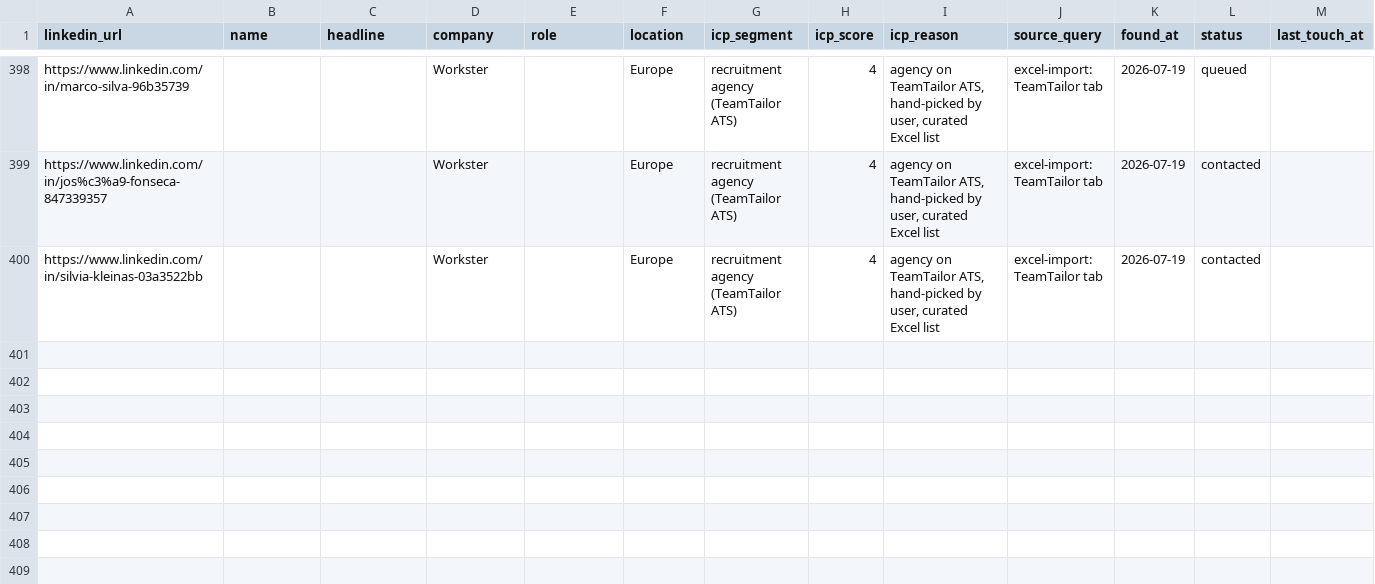
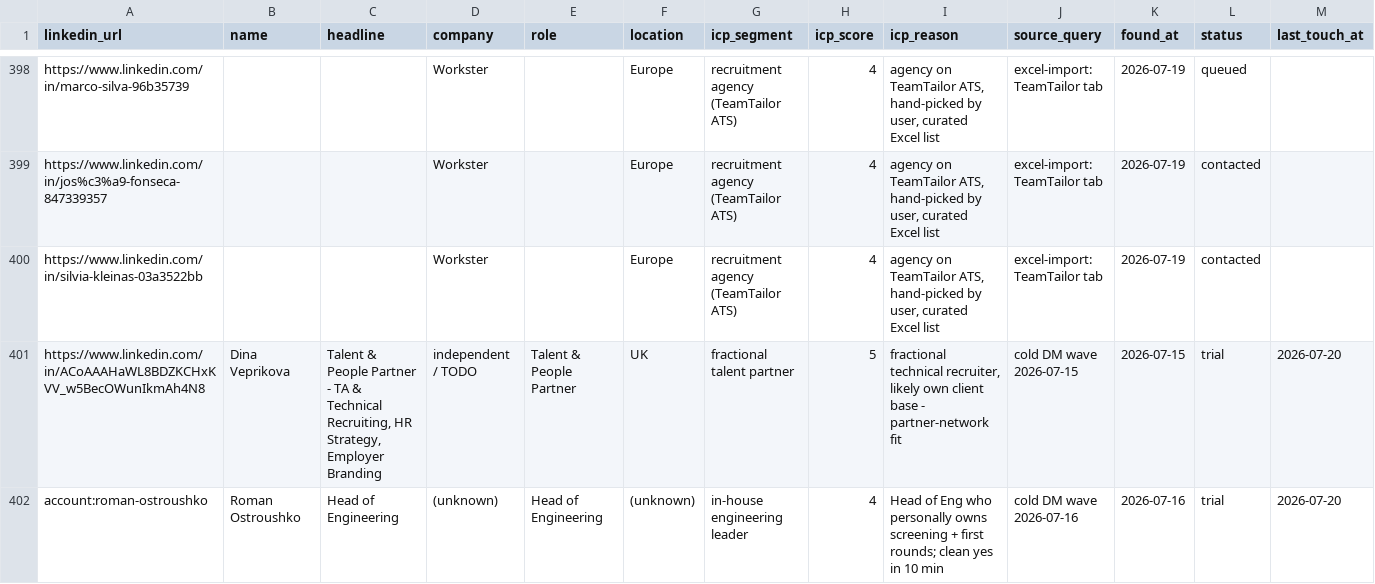
Before and after one commit to aborovkov/hiresignal_sales_brain, a CSV file: crm/leads.csv, drawn as a sheet; only a part is shown, gaps mark what is left out; rows hold the shown columns only; the diff names each change by its address in the sheet, - before the commit and + after, or states it on an @@ line.

```diff
--- a/crm/leads.csv
+++ b/crm/leads.csv
+row 401: https://www.linkedin.com/in/ACoAAAHaWL8BDZKCHxKVV_w5BecOWunIkmAh4N8 | Dina Veprikova | Talent & People Partner - TA & Technical Recruiting, HR Strategy, Employer Branding | independent / TODO | Talent & People Partner | UK | fractional talent partner | 5 | fractional technical recruiter, likely own client base - partner-network fit | cold DM wave 2026-07-15 | 2026-07-15 | trial | 2026-07-20
+row 402: account:roman-ostroushko | Roman Ostroushko | Head of Engineering | (unknown) | Head of Engineering | (unknown) | in-house engineering leader | 4 | Head of Eng who personally owns screening + first rounds; clean yes in 10 min | cold DM wave 2026-07-16 | 2026-07-16 | trial | 2026-07-20
```
Also changed, not shown: 4 other files.
